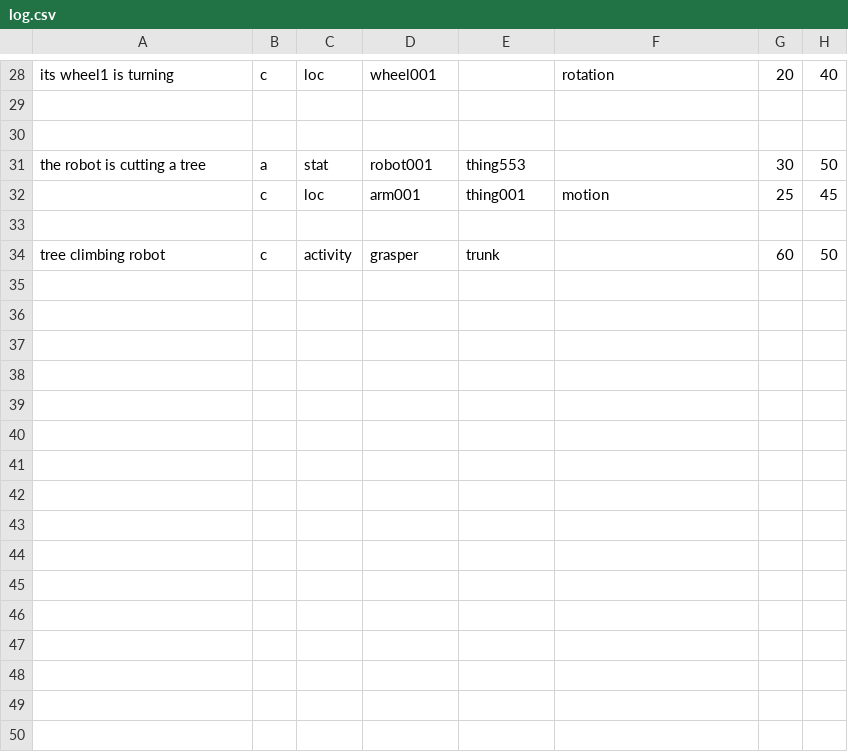
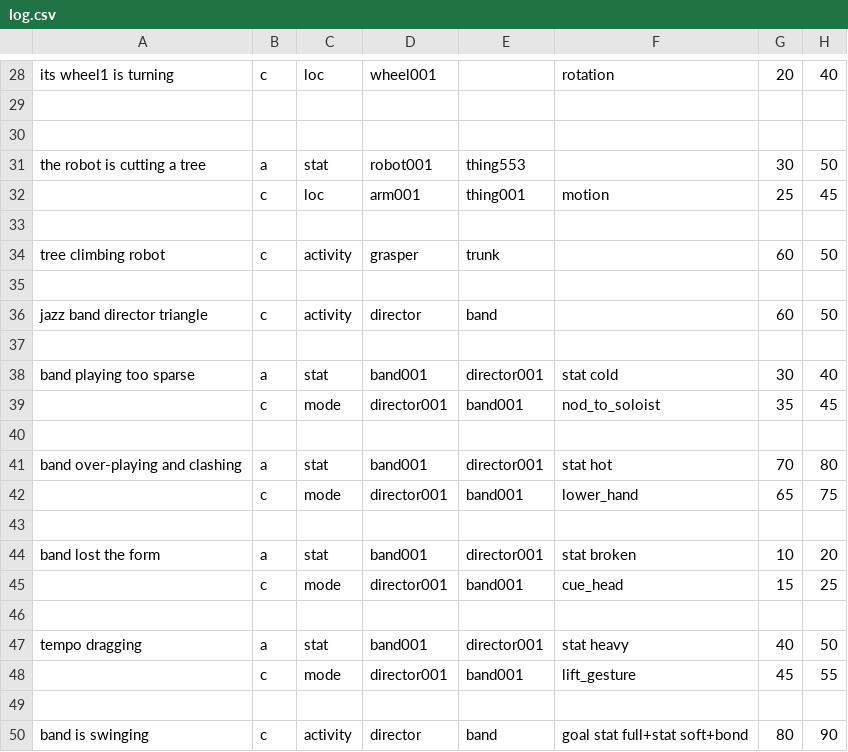
Before and after one commit to PyramidAGI/orange, a CSV file: log.csv, drawn as a sheet; only a part is shown, gaps mark what is left out.

```diff
--- a/log.csv
+++ b/log.csv
@@ -34 +34,17 @@ the robot is cutting a tree;a;stat;robot001;thing553;;30;50;
 tree climbing robot;c;activity;grasper;trunk;;60;50;
+;;;;;;;;
+jazz band director triangle;c;activity;director;band;;60;50;
+;;;;;;;;
+band playing too sparse;a;stat;band001;director001;stat cold;30;40;
+;c;mode;director001;band001;nod_to_soloist;35;45;
+;;;;;;;;
+band over-playing and clashing;a;stat;band001;director001;stat hot;70;80;
+;c;mode;director001;band001;lower_hand;65;75;
+;;;;;;;;
+band lost the form;a;stat;band001;director001;stat broken;10;20;
+;c;mode;director001;band001;cue_head;15;25;
+;;;;;;;;
+tempo dragging;a;stat;band001;director001;stat heavy;40;50;
+;c;mode;director001;band001;lift_gesture;45;55;
+;;;;;;;;
+band is swinging;c;activity;director;band;goal stat full+stat soft+bond;80;90;
```
Also changed, not shown: 1 other file.
